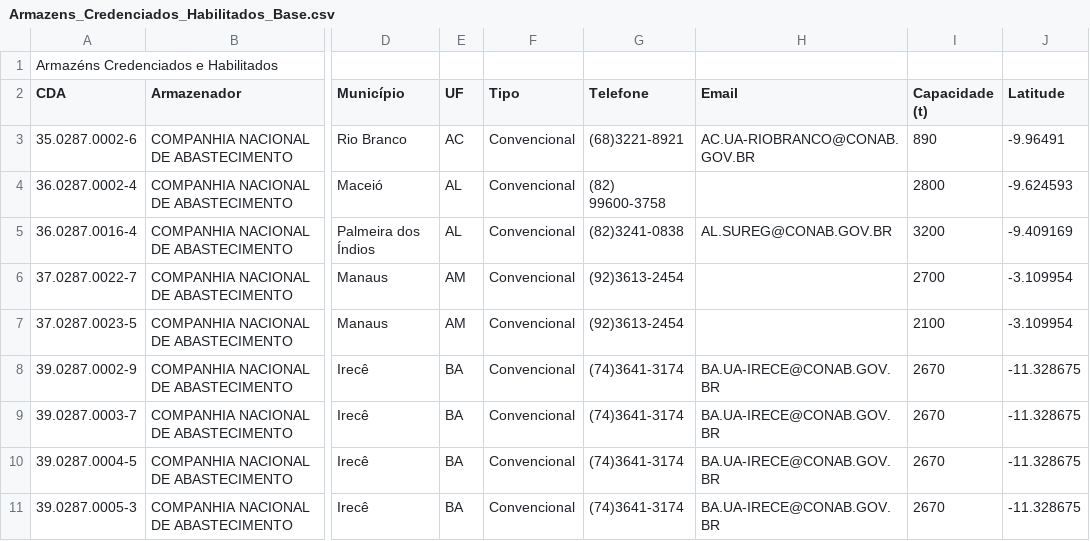
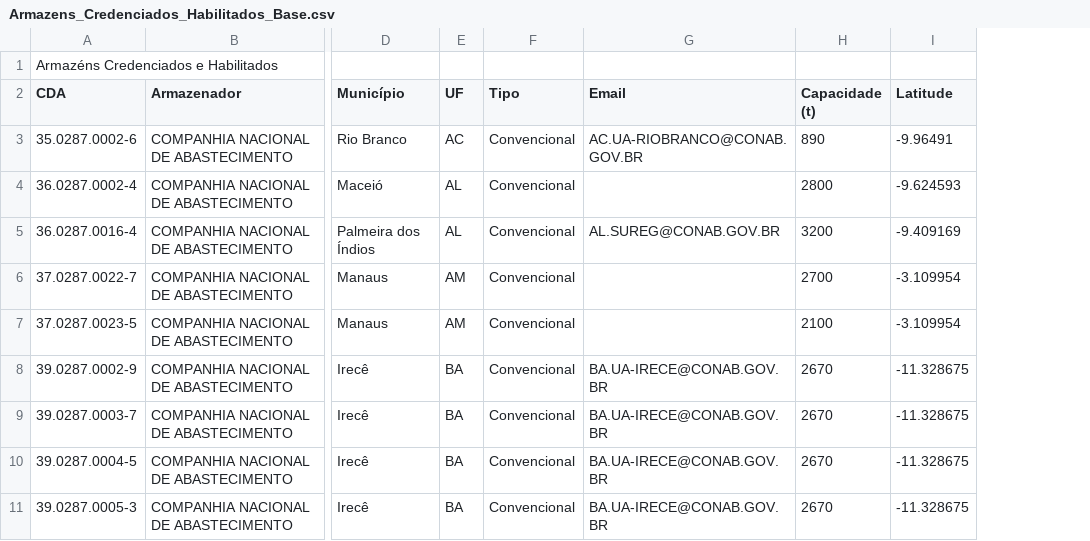
Before and after one commit to arturguerra921/granum, a CSV file: src/view/assets/data/Armazens_Credenciados_Habilitados_Base.csv, drawn as a sheet; only a part is shown, gaps mark what is left out; the diff names each change by its address in the sheet, - before the commit and + after, or states it on an @@ line.

Commit message:
Update SICARM data and locale entries
Add missing/alternate locale key for "Municí­pio" in English translations and apply a series of data corrections to SICARM asset files. The Armazens_Cadastrados_SICARM.txt (and related credentialed base) were updated with corrected addresses, contact emails, capacity/slot values, coordinates and several record adjustments/additions. A small update was also made to src/view/view.py to support these changes.

```diff
--- a/src/view/assets/data/Armazens_Credenciados_Habilitados_Base.csv
+++ b/src/view/assets/data/Armazens_Credenciados_Habilitados_Base.csv
-column G (Telefone), rows 3-11: (68)3221-8921 | (82) 99600-3758 | (82)3241-0838 | (92)3613-2454 | (92)3613-2454 | (74)3641-3174 | (74)3641-3174 | (74)3641-3174 | (74)3641-3174
```
Also changed, not shown: 3 other files.
